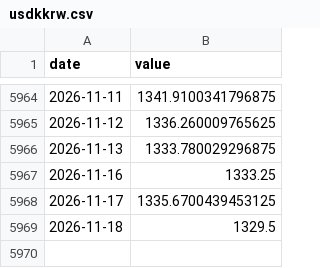
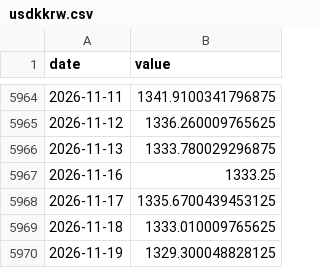
Before and after one commit to Hwang-gu/macro-invest-monitor, a CSV file: data/raw/usdkkrw.csv, drawn as a sheet; only a part is shown, gaps mark what is left out.

```diff
--- a/data/raw/usdkkrw.csv
+++ b/data/raw/usdkkrw.csv
@@ -5968,2 +5968,3 @@ date,value
 2026-11-17,1335.6700439453125
-2026-11-18,1329.5
+2026-11-18,1333.010009765625
+2026-11-19,1329.300048828125
```
Also changed, not shown: data/raw/dxy.csv, data/raw/gold.csv, 26 other files.
